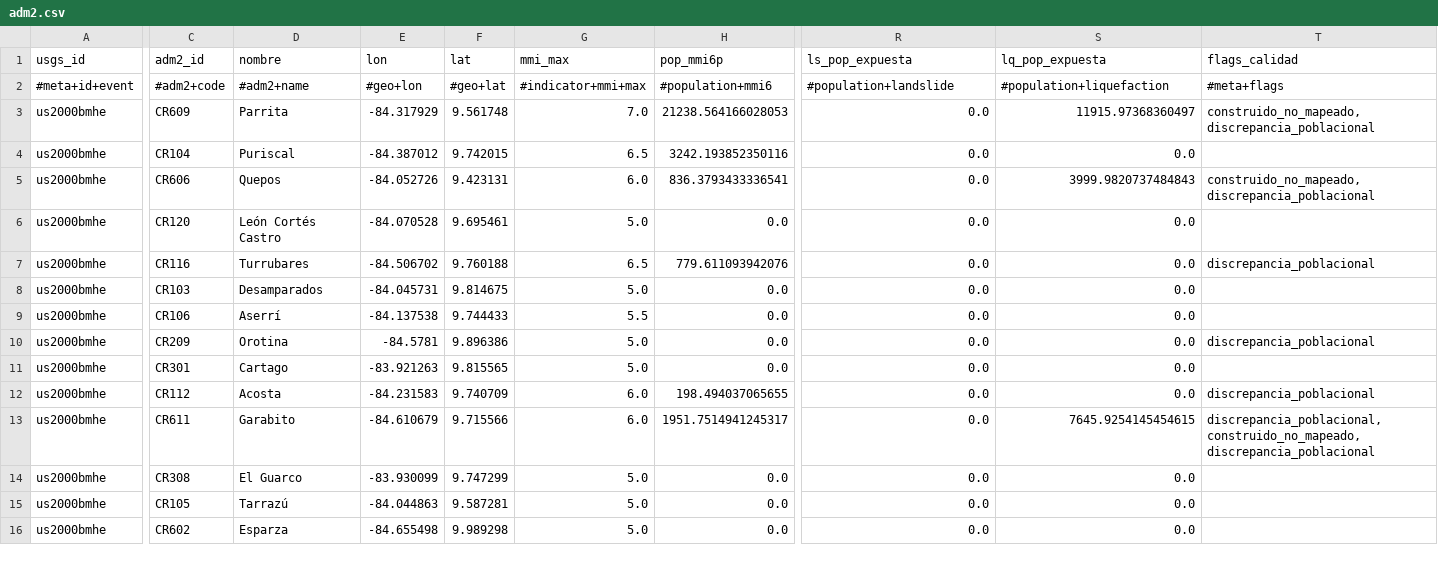
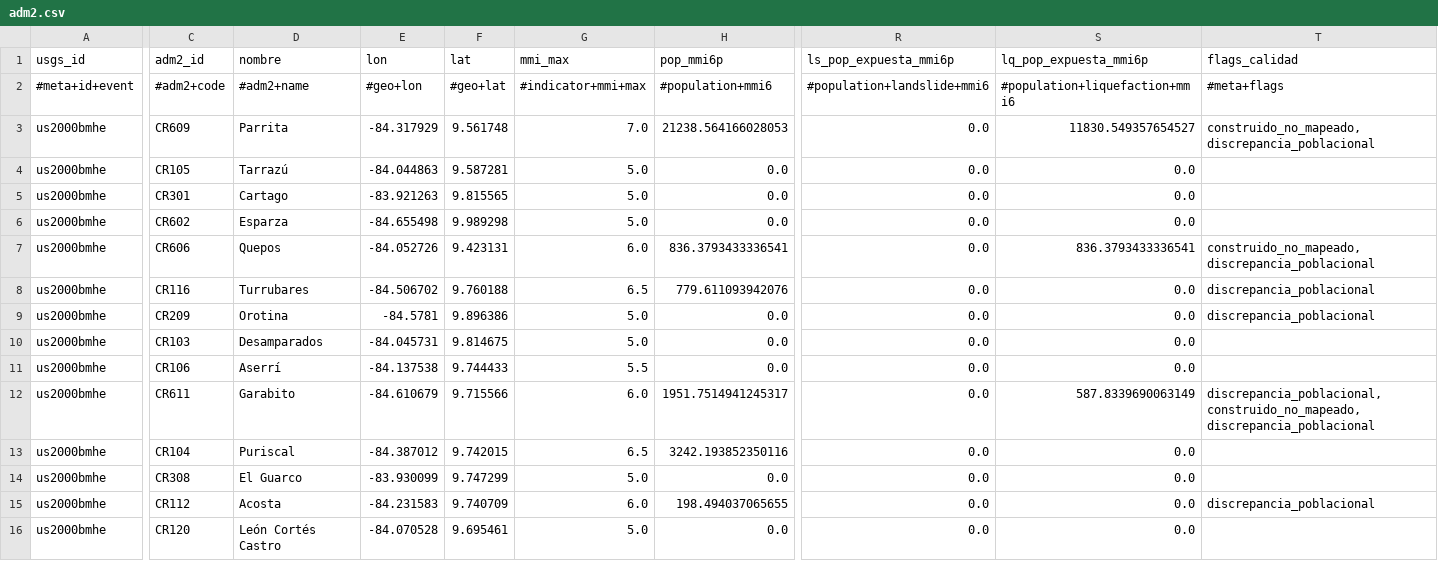
Before and after one commit to sforero77/CENTINELA, a CSV file: reports/us2000bmhe/adm2.csv, drawn as a sheet; only a part is shown, gaps mark what is left out; removed rows and columns are numbered as before the commit, all else as after; rows hold the shown columns only; the diff covers the shown part only; the diff names each change by its address in the sheet, - before the commit and + after, or states it on an @@ line.

Commit message:
P3: reporte de us2000bmhe

```diff
--- a/reports/us2000bmhe/adm2.csv
+++ b/reports/us2000bmhe/adm2.csv
-R1: ls_pop_expuesta
+R1: ls_pop_expuesta_mmi6p
-S1: lq_pop_expuesta
+S1: lq_pop_expuesta_mmi6p
-R2 (ls_pop_expuesta_mmi6p): #population+landslide
+R2 (ls_pop_expuesta_mmi6p): #population+landslide+mmi6
-S2 (lq_pop_expuesta_mmi6p): #population+liquefaction
+S2 (lq_pop_expuesta_mmi6p): #population+liquefaction+mmi6
-S3 (lq_pop_expuesta_mmi6p): 11915.97368360497
+S3 (lq_pop_expuesta_mmi6p): 11830.549357654527
@@ row 15 moved to row 4: us2000bmhe @@
@@ row 11 moved to row 5: us2000bmhe @@
@@ row 16 moved to row 6: us2000bmhe @@
-S7 (lq_pop_expuesta_mmi6p): 3999.9820737484843
+S7 (lq_pop_expuesta_mmi6p): 836.3793433336541
-row 6: us2000bmhe | CR120 | León Cortés Castro | -84.070528 | 9.695461 | 5.0 | 0.0 | 0.0 | 0.0
+row 9: us2000bmhe | CR209 | Orotina | -84.5781 | 9.896386 | 5.0 | 0.0 | 0.0 | 0.0 | discrepancia_poblacional
-C12 (adm2_id): CR209
+C12 (adm2_id): CR611
-D12 (nombre): Orotina
+D12 (nombre): Garabito
-E12 (lon): -84.5781
+E12 (lon): -84.610679
-F12 (lat): 9.896386
+F12 (lat): 9.715566
-G12 (mmi_max): 5.0
+G12 (mmi_max): 6.0
-H12 (pop_mmi6p): 0.0
+H12 (pop_mmi6p): 1951.7514941245317
-S12 (lq_pop_expuesta_mmi6p): 0.0
+S12 (lq_pop_expuesta_mmi6p): 587.8339690063149
-T12 (flags_calidad): discrepancia_poblacional
+T12 (flags_calidad): discrepancia_poblacional,construido_no_mapeado,discrepancia_poblacional
@@ row 4 moved to row 13: us2000bmhe @@
-C16 (adm2_id): CR611
+C16 (adm2_id): CR120
-D16 (nombre): Garabito
+D16 (nombre): León Cortés Castro
-E16 (lon): -84.610679
+E16 (lon): -84.070528
-F16 (lat): 9.715566
+F16 (lat): 9.695461
-G16 (mmi_max): 6.0
+G16 (mmi_max): 5.0
-H16 (pop_mmi6p): 1951.7514941245317
+H16 (pop_mmi6p): 0.0
-S16 (lq_pop_expuesta_mmi6p): 7645.9254145454615
+S16 (lq_pop_expuesta_mmi6p): 0.0
-T16 (flags_calidad): discrepancia_poblacional,construido_no_mapeado,discrepancia_poblacional
+T16 (flags_calidad): (empty)
```
Also changed, not shown: 2 edited cells elsewhere in this file, 8 other files.
